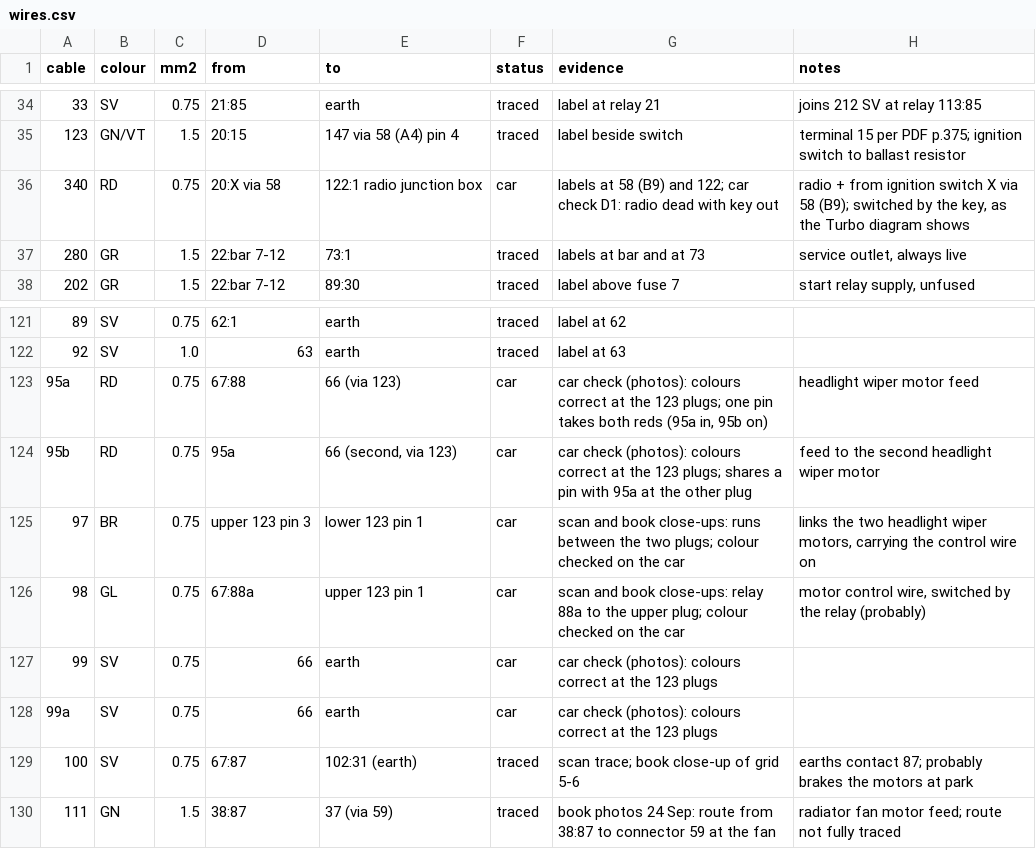
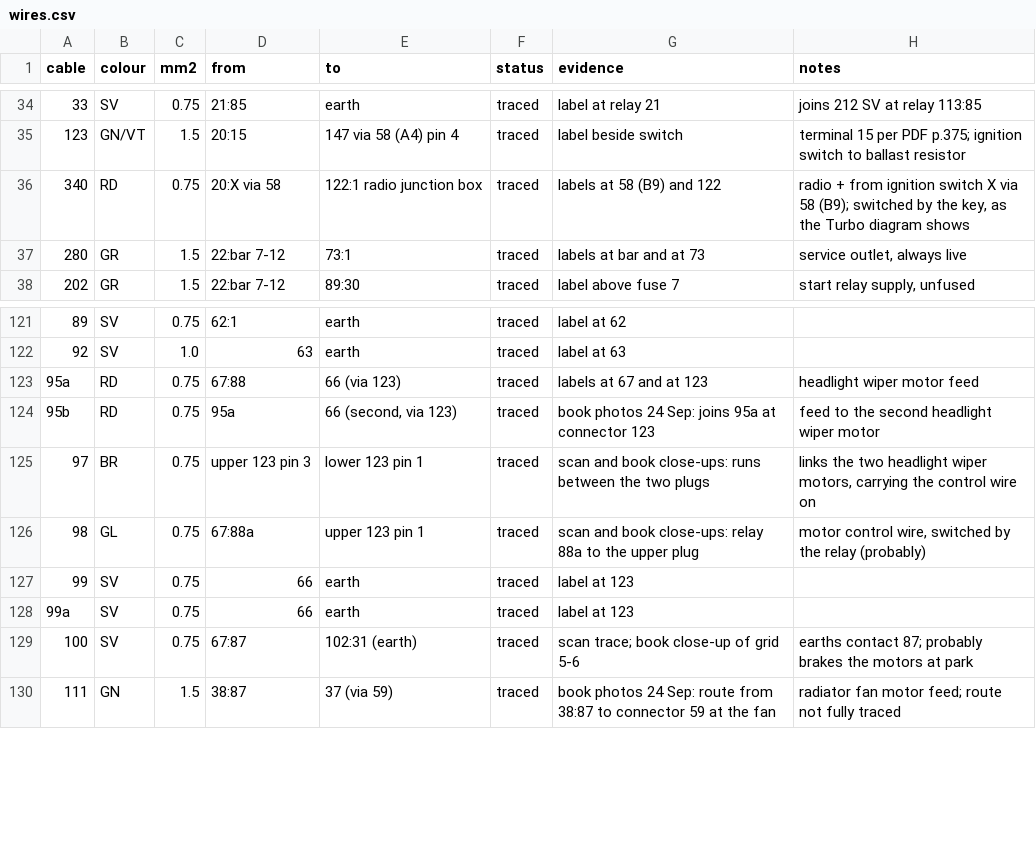
Before and after one commit to yeled/saab99-wiring, a CSV file: data/wires.csv, drawn as a sheet; only a part is shown, gaps mark what is left out.

```diff
--- a/data/wires.csv
+++ b/data/wires.csv
@@ -35,3 +35,3 @@ cable,colour,mm2,from,to,status,evidence,notes
 123,GN/VT,1.5,20:15,147 via 58 (A4) pin 4,traced,label beside switch,terminal 15 per PDF p.375; ignition switch to ballast resistor
-340,RD,0.75,20:X via 58,122:1 radio junction box,car,labels at 58 (B9) and 122; car check D1: radio dead with key out,"radio + from ignition switch X via 58 (B9); switched by the key, as the Turbo diagram shows"
+340,RD,0.75,20:X via 58,122:1 radio junction box,traced,labels at 58 (B9) and 122,"radio + from ignition switch X via 58 (B9); switched by the key, as the Turbo diagram shows"
 280,GR,1.5,22:bar 7-12,73:1,traced,labels at bar and at 73,"service outlet, always live"
@@ -122,8 +122,8 @@ cable,colour,mm2,from,to,status,evidence,notes
 92,SV,1.0,63,earth,traced,label at 63,
-95a,RD,0.75,67:88,66 (via 123),car,"car check (photos): colours correct at the 123 plugs; one pin takes both reds (95a in, 95b on)",headlight wiper motor feed
-95b,RD,0.75,95a,"66 (second, via 123)",car,car check (photos): colours correct at the 123 plugs; shares a pin with 95a at the other plug,feed to the second headlight wiper motor
-97,BR,0.75,upper 123 pin 3,lower 123 pin 1,car,scan and book close-ups: runs between the two plugs; colour checked on the car,"links the two headlight wiper motors, carrying the control wire on"
-98,GL,0.75,67:88a,upper 123 pin 1,car,scan and book close-ups: relay 88a to the upper plug; colour checked on the car,"motor control wire, switched by the relay (probably)"
-99,SV,0.75,66,earth,car,car check (photos): colours correct at the 123 plugs,
-99a,SV,0.75,66,earth,car,car check (photos): colours correct at the 123 plugs,
+95a,RD,0.75,67:88,66 (via 123),traced,labels at 67 and at 123,headlight wiper motor feed
+95b,RD,0.75,95a,"66 (second, via 123)",traced,book photos 24 Sep: joins 95a at connector 123,feed to the second headlight wiper motor
+97,BR,0.75,upper 123 pin 3,lower 123 pin 1,traced,scan and book close-ups: runs between the two plugs,"links the two headlight wiper motors, carrying the control wire on"
+98,GL,0.75,67:88a,upper 123 pin 1,traced,scan and book close-ups: relay 88a to the upper plug,"motor control wire, switched by the relay (probably)"
+99,SV,0.75,66,earth,traced,label at 123,
+99a,SV,0.75,66,earth,traced,label at 123,
 100,SV,0.75,67:87,102:31 (earth),traced,scan trace; book close-up of grid 5-6,earths contact 87; probably brakes the motors at park
```
Also changed, not shown: data/fuses.csv.
